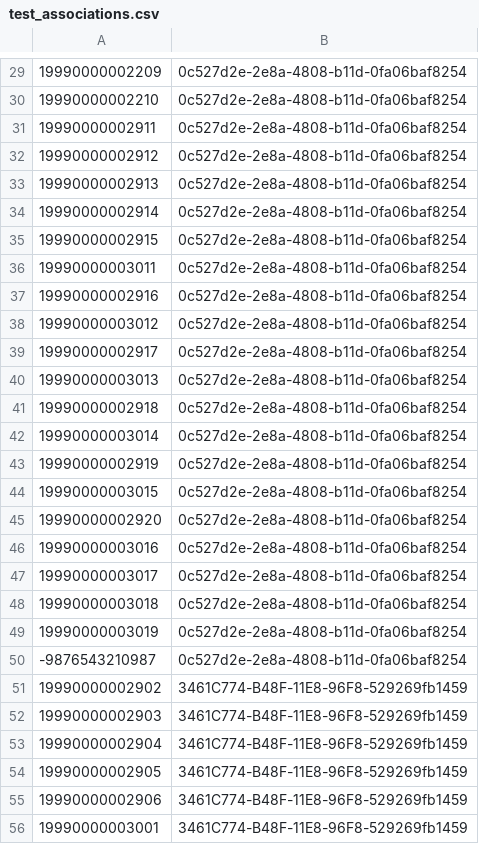
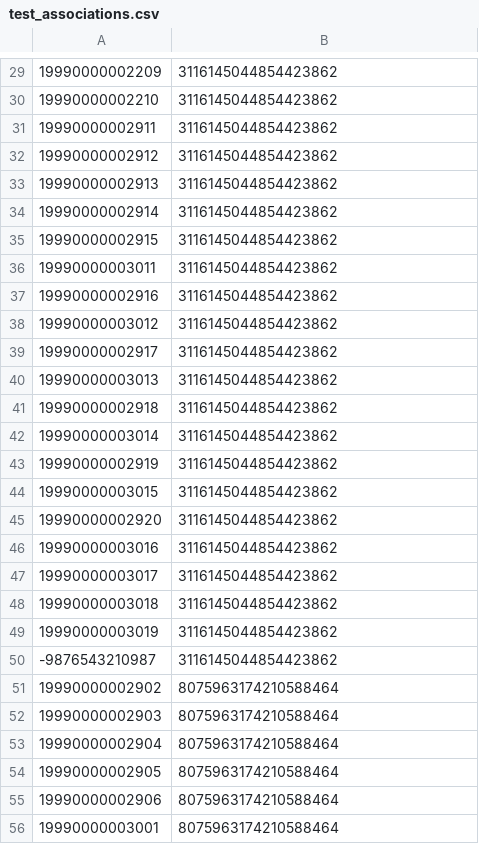
Before and after one commit to CMSgov/dpc-app, a CSV file: src/main/resources/test_associations.csv, drawn as a sheet; only a part is shown, gaps mark what is left out; the diff covers the shown part only.

```diff
--- a/src/main/resources/test_associations.csv
+++ b/src/main/resources/test_associations.csv
@@ -29,28 +29,28 @@
-19990000002209,0c527d2e-2e8a-4808-b11d-0fa06baf8254
-19990000002210,0c527d2e-2e8a-4808-b11d-0fa06baf8254
-19990000002911,0c527d2e-2e8a-4808-b11d-0fa06baf8254
-19990000002912,0c527d2e-2e8a-4808-b11d-0fa06baf8254
-19990000002913,0c527d2e-2e8a-4808-b11d-0fa06baf8254
-19990000002914,0c527d2e-2e8a-4808-b11d-0fa06baf8254
-19990000002915,0c527d2e-2e8a-4808-b11d-0fa06baf8254
-19990000003011,0c527d2e-2e8a-4808-b11d-0fa06baf8254
-19990000002916,0c527d2e-2e8a-4808-b11d-0fa06baf8254
-19990000003012,0c527d2e-2e8a-4808-b11d-0fa06baf8254
-19990000002917,0c527d2e-2e8a-4808-b11d-0fa06baf8254
-19990000003013,0c527d2e-2e8a-4808-b11d-0fa06baf8254
-19990000002918,0c527d2e-2e8a-4808-b11d-0fa06baf8254
-19990000003014,0c527d2e-2e8a-4808-b11d-0fa06baf8254
-19990000002919,0c527d2e-2e8a-4808-b11d-0fa06baf8254
-19990000003015,0c527d2e-2e8a-4808-b11d-0fa06baf8254
-19990000002920,0c527d2e-2e8a-4808-b11d-0fa06baf8254
-19990000003016,0c527d2e-2e8a-4808-b11d-0fa06baf8254
-19990000003017,0c527d2e-2e8a-4808-b11d-0fa06baf8254
-19990000003018,0c527d2e-2e8a-4808-b11d-0fa06baf8254
-19990000003019,0c527d2e-2e8a-4808-b11d-0fa06baf8254
--9876543210987,0c527d2e-2e8a-4808-b11d-0fa06baf8254
-19990000002902,3461C774-B48F-11E8-96F8-529269fb1459
-19990000002903,3461C774-B48F-11E8-96F8-529269fb1459
-19990000002904,3461C774-B48F-11E8-96F8-529269fb1459
-19990000002905,3461C774-B48F-11E8-96F8-529269fb1459
-19990000002906,3461C774-B48F-11E8-96F8-529269fb1459
-19990000003001,3461C774-B48F-11E8-96F8-529269fb1459
+19990000002209,3116145044854423862
+19990000002210,3116145044854423862
+19990000002911,3116145044854423862
+19990000002912,3116145044854423862
+19990000002913,3116145044854423862
+19990000002914,3116145044854423862
+19990000002915,3116145044854423862
+19990000003011,3116145044854423862
+19990000002916,3116145044854423862
+19990000003012,3116145044854423862
+19990000002917,3116145044854423862
+19990000003013,3116145044854423862
+19990000002918,3116145044854423862
+19990000003014,3116145044854423862
+19990000002919,3116145044854423862
+19990000003015,3116145044854423862
+19990000002920,3116145044854423862
+19990000003016,3116145044854423862
+19990000003017,3116145044854423862
+19990000003018,3116145044854423862
+19990000003019,3116145044854423862
+-9876543210987,3116145044854423862
+19990000002902,8075963174210588464
+19990000002903,8075963174210588464
+19990000002904,8075963174210588464
+19990000002905,8075963174210588464
+19990000002906,8075963174210588464
+19990000003001,8075963174210588464
```
Also changed, not shown: 157 edited cells elsewhere in this file, 11 other files.
